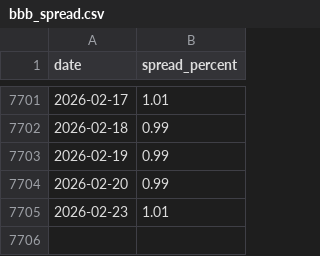
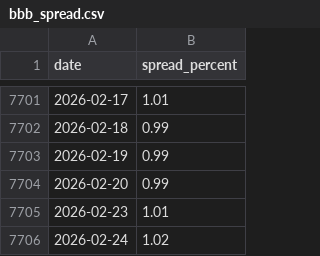
Before and after one commit to Dr-Seagraves/qm2023-capstone-team, a CSV file: data/raw/bbb_spread.csv, drawn as a sheet; only a part is shown, gaps mark what is left out.

```diff
--- a/data/raw/bbb_spread.csv
+++ b/data/raw/bbb_spread.csv
@@ -7705 +7705,2 @@ date,spread_percent
 2026-02-23,1.01
+2026-02-24,1.02
```
Also changed, not shown: data/raw/bitcoin_price.csv, data/raw/epu_index.csv, 7 other files.
